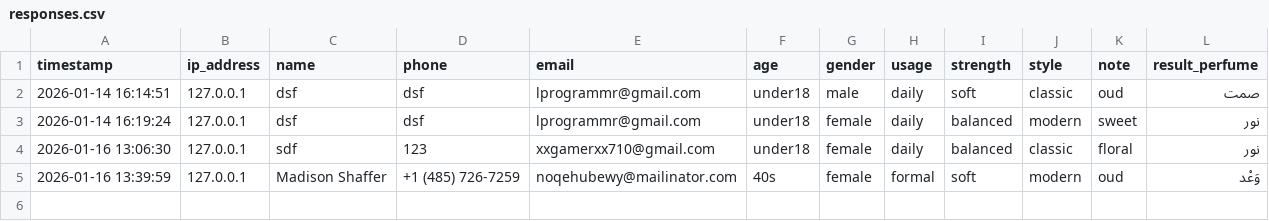
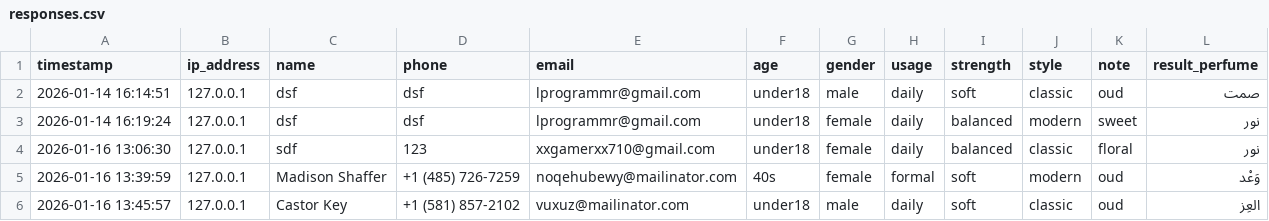
Before and after one commit to eymeen/mukhmal-quiz, a CSV file: quiz_data/responses.csv, drawn as a sheet.

```diff
--- a/quiz_data/responses.csv
+++ b/quiz_data/responses.csv
@@ -5 +5,2 @@ timestamp,ip_address,name,phone,email,age,gender,usage,strength,style,note,resul
 "2026-01-16 13:39:59",127.0.0.1,"Madison Shaffer","+1 (485) 726-7259",noqehubewy@mailinator.com,40s,female,formal,soft,modern,oud,وَعْد
+"2026-01-16 13:45:57",127.0.0.1,"Castor Key","+1 (581) 857-2102",vuxuz@mailinator.com,under18,male,daily,soft,classic,oud,العِز
```
Also changed, not shown: 39 other files.
